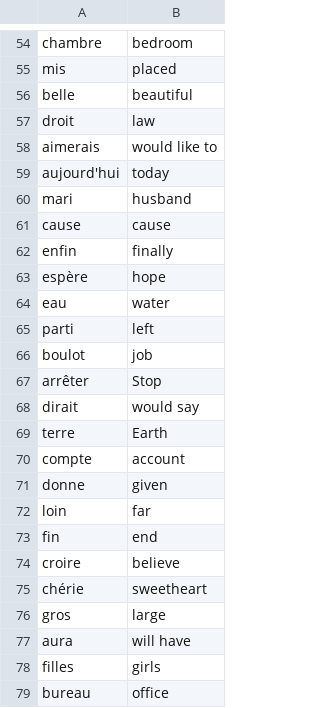
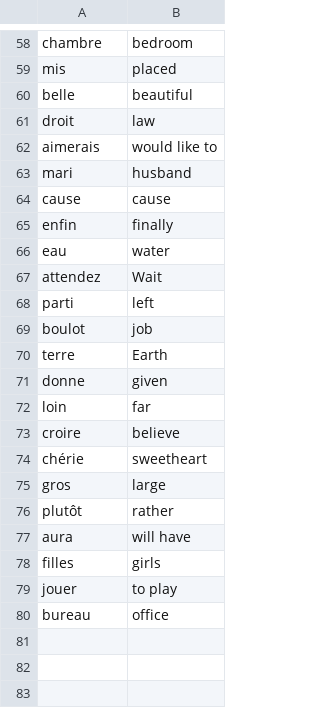
Before and after one commit to DeepanshuSarawagi/python, a CSV file: 100DaysOfPython/Day31/FlashcardCapstoneProject/data/words_to_learn.csv, drawn as a sheet; only a part is shown, gaps mark what is left out; the diff covers the shown part only.

```diff
--- a/100DaysOfPython/Day31/FlashcardCapstoneProject/data/words_to_learn.csv
+++ b/100DaysOfPython/Day31/FlashcardCapstoneProject/data/words_to_learn.csv
@@ -58,3 +62,2 @@ droit,law
 aimerais,would like to
-aujourd'hui,today
 mari,husband
@@ -62,13 +65,9 @@ cause,cause
 enfin,finally
-espère,hope
 eau,water
+attendez,Wait
 parti,left
 boulot,job
-arrêter,Stop
-dirait,would say
 terre,Earth
-compte,account
 donne,given
 loin,far
-fin,end
 croire,believe
@@ -76,4 +75,6 @@ chérie,sweetheart
 gros,large
+plutôt,rather
 aura,will have
 filles,girls
+jouer,to play
 bureau,office
```
Also changed, not shown: 15 added rows and 11 removed rows elsewhere in this file, 1 other file.
